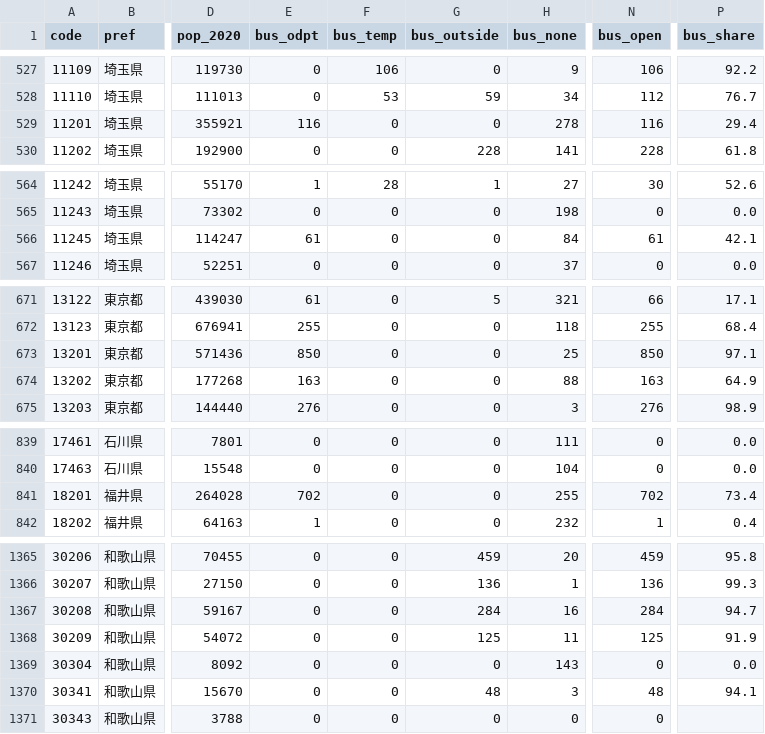
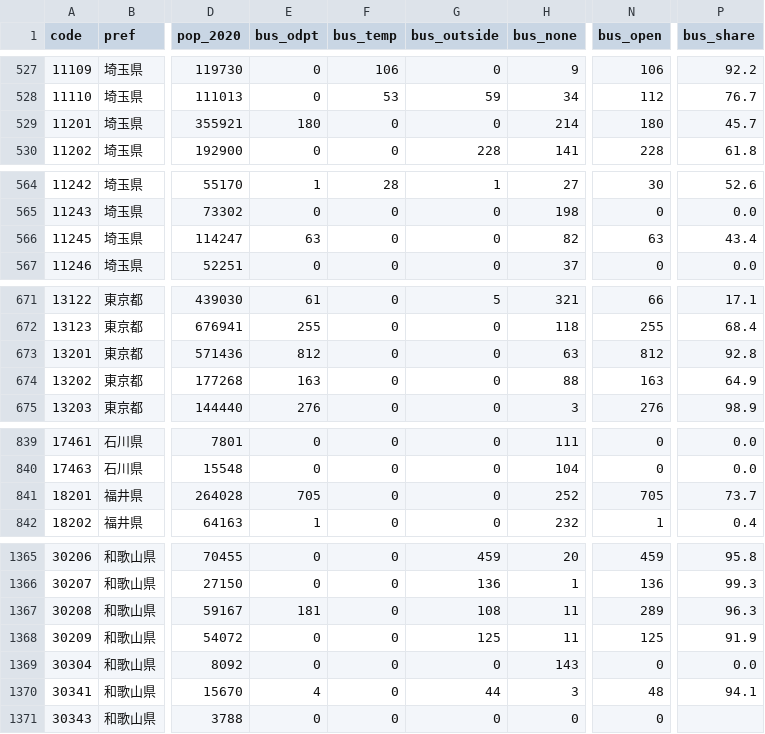
Before and after one commit to tyra0119/pj_odpt, a CSV file: data/municipality_capability.csv, drawn as a sheet; only a part is shown, gaps mark what is left out; the diff covers the shown part only; the diff names each change by its address in the sheet, - before the commit and + after, or states it on an @@ line.

```diff
--- a/data/municipality_capability.csv
+++ b/data/municipality_capability.csv
-E529 (bus_odpt): 116
+E529 (bus_odpt): 180
-H529 (bus_none): 278
+H529 (bus_none): 214
-N529 (bus_open): 116
+N529 (bus_open): 180
-P529 (bus_share): 29.4
+P529 (bus_share): 45.7
-E566 (bus_odpt): 61
+E566 (bus_odpt): 63
-H566 (bus_none): 84
+H566 (bus_none): 82
-N566 (bus_open): 61
+N566 (bus_open): 63
-P566 (bus_share): 42.1
+P566 (bus_share): 43.4
-E673 (bus_odpt): 850
+E673 (bus_odpt): 812
-H673 (bus_none): 25
+H673 (bus_none): 63
-N673 (bus_open): 850
+N673 (bus_open): 812
-P673 (bus_share): 97.1
+P673 (bus_share): 92.8
-E841 (bus_odpt): 702
+E841 (bus_odpt): 705
-H841 (bus_none): 255
+H841 (bus_none): 252
-N841 (bus_open): 702
+N841 (bus_open): 705
-P841 (bus_share): 73.4
+P841 (bus_share): 73.7
-E1367 (bus_odpt): 0
+E1367 (bus_odpt): 181
-G1367 (bus_outside): 284
+G1367 (bus_outside): 108
-H1367 (bus_none): 16
+H1367 (bus_none): 11
-N1367 (bus_open): 284
+N1367 (bus_open): 289
-P1367 (bus_share): 94.7
+P1367 (bus_share): 96.3
-E1370 (bus_odpt): 0
+E1370 (bus_odpt): 4
-G1370 (bus_outside): 48
+G1370 (bus_outside): 44
```
Also changed, not shown: 95 edited cells elsewhere in this file, data/bus_coverage.csv, data/region_capability.csv, 16 other files.
